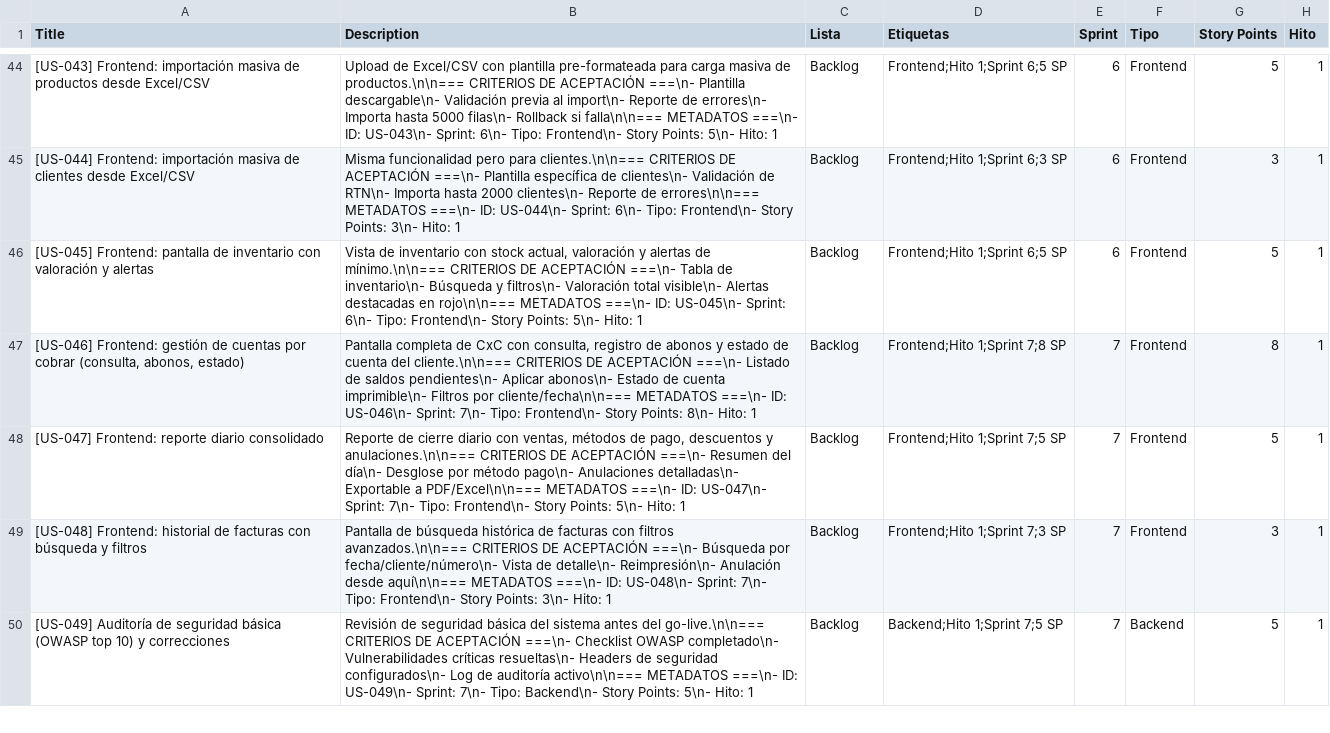
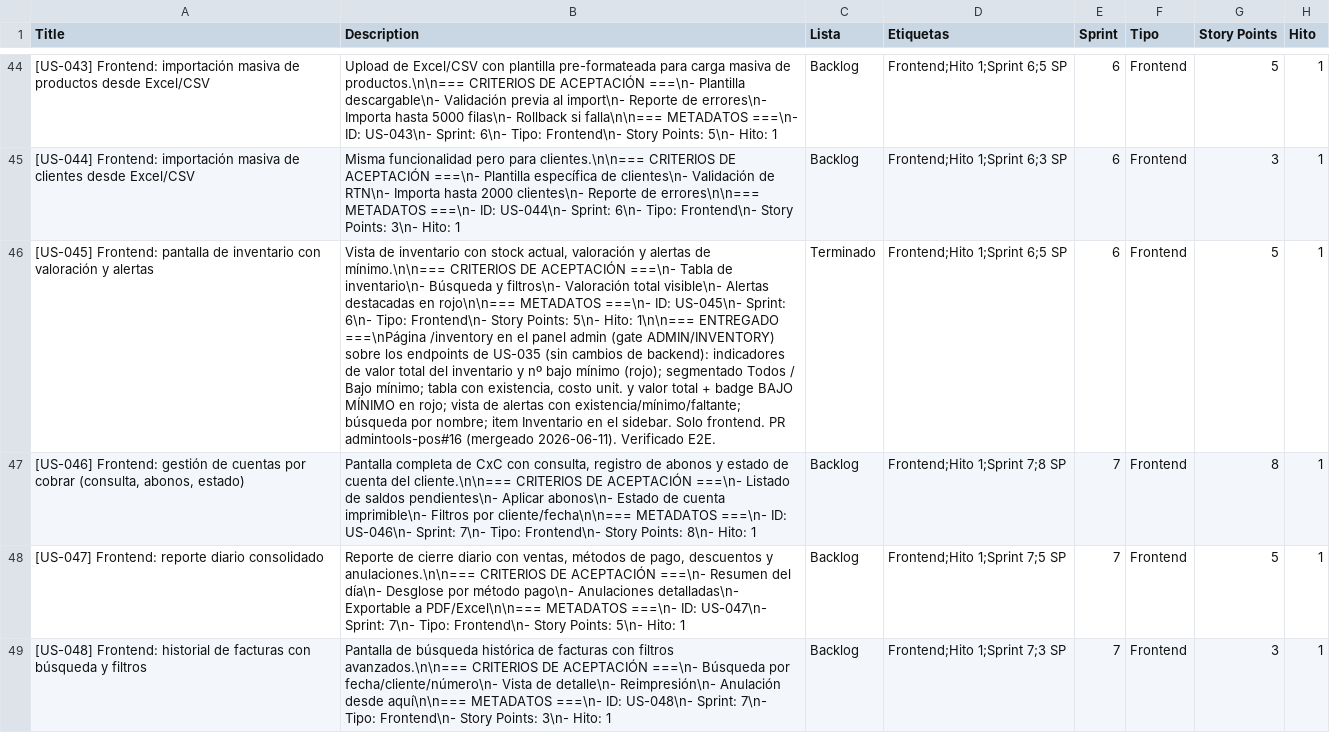
Before and after one commit to datatecsolution/adminTools, a CSV file: docs/historias_urbina_ola1.csv, drawn as a sheet; only a part is shown, gaps mark what is left out; the shorter side is filled out with more unchanged rows; the diff names each change by its address in the sheet, - before the commit and + after, or states it on an @@ line.

```diff
--- a/docs/historias_urbina_ola1.csv
+++ b/docs/historias_urbina_ola1.csv
-B46 (Description): …5\n- Hito: 1
+B46 (Description): …5\n- Hito: 1\n\n=== ENTREGADO ===\nPágina /inventory en el panel admin (gate ADMIN/INVENTORY) sobre los endpoints de US-035 (sin cambios de backend): indicadores de valor total del inventario y nº bajo mínimo (rojo); segmentado Todos / Bajo mínimo; tabla con existencia, costo unit. y valor total + badge BAJO MÍNIMO en rojo; vista de alertas con existencia/mínimo/faltante; búsqueda por nombre; item Inventario en el sidebar. Solo frontend. PR admintools-pos#16 (mergeado 2026-06-11). Verificado E2E.
-C46 (Lista): Backlog
+C46 (Lista): Terminado
```
